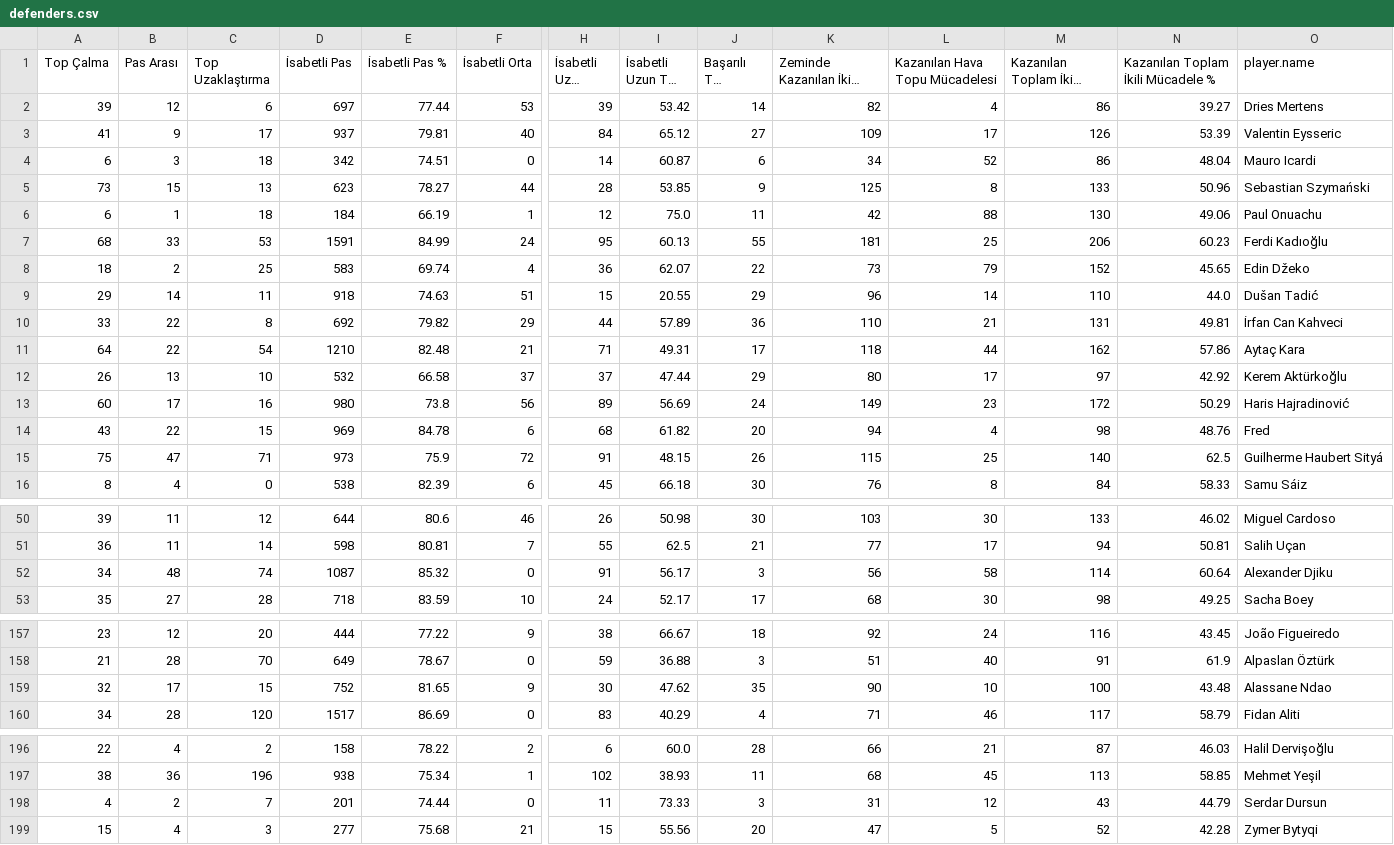
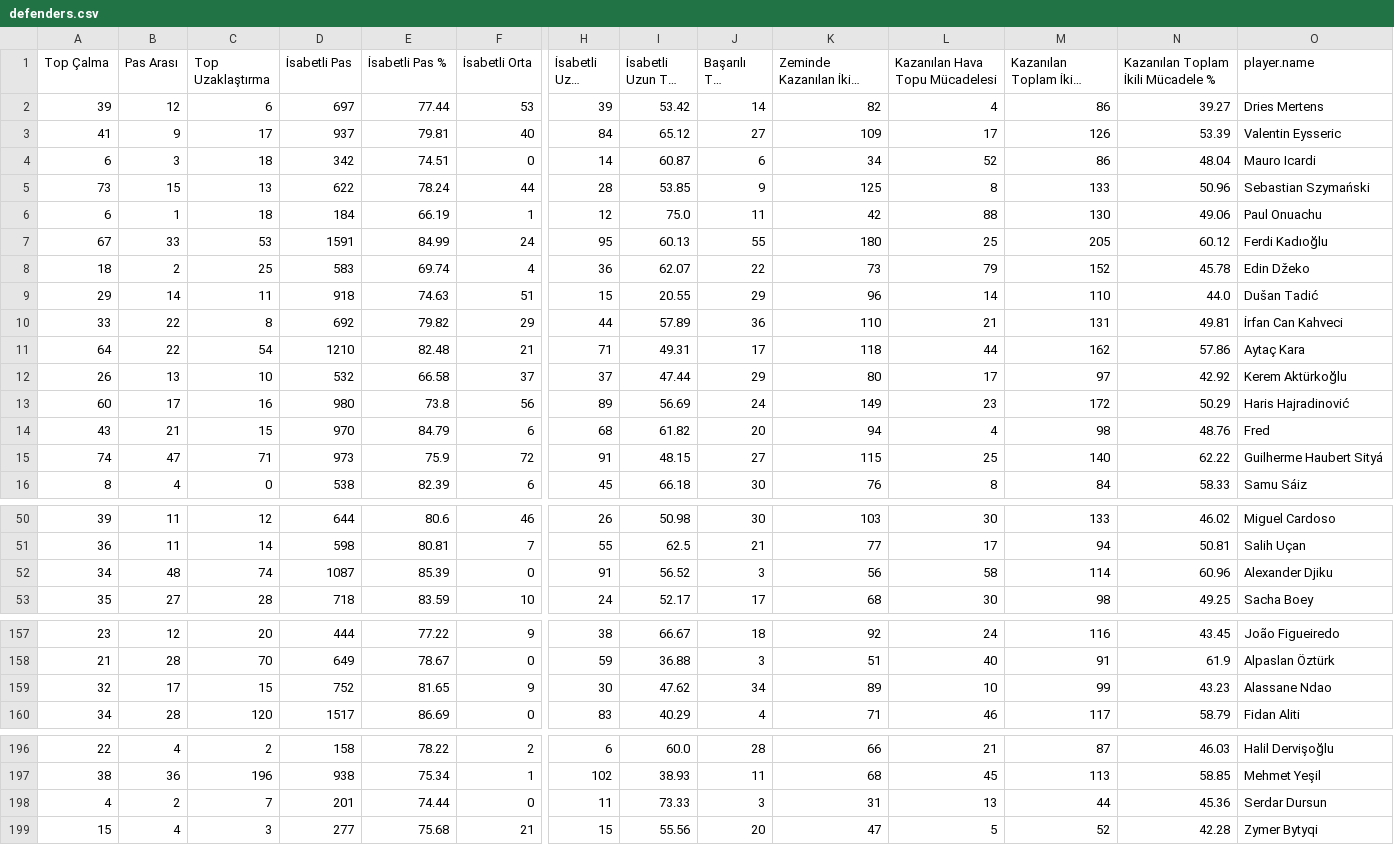
Before and after one commit to scatterradarcsv/csv_scatter_radar_total_noPos, a CSV file: defenders.csv, drawn as a sheet; only a part is shown, gaps mark what is left out; long unchanged cells end in …; the diff covers the shown part only; the diff names each change by its address in the sheet, - before the commit and + after, or states it on an @@ line.

Commit message:
Updated defenders.csv

```diff
--- a/defenders.csv
+++ b/defenders.csv
-D5 (İsabetli Pas): 623
+D5 (İsabetli Pas): 622
-E5 (İsabetli Pas %): 78.27
+E5 (İsabetli Pas %): 78.24
-A7 (Top Çalma): 68
+A7 (Top Çalma): 67
-K7 (Zeminde Kazanılan İkili Mücadele): 181
+K7 (Zeminde Kazanılan İkili Mücadele): 180
-M7 (Kazanılan Toplam İkili Mücadele): 206
+M7 (Kazanılan Toplam İkili Mücadele): 205
-N7: 60.23
+N7: 60.12
-N8: 45.65
+N8: 45.78
-B14 (Pas Arası): 22
+B14 (Pas Arası): 21
-D14 (İsabetli Pas): 969
+D14 (İsabetli Pas): 970
-E14 (İsabetli Pas %): 84.78
+E14 (İsabetli Pas %): 84.79
-A15 (Top Çalma): 75
+A15 (Top Çalma): 74
-J15 (Başarılı Top Sürme): 26
+J15 (Başarılı Top Sürme): 27
-N15: 62.5
+N15: 62.22
-E52 (İsabetli Pas %): 85.32
+E52 (İsabetli Pas %): 85.39
-I52 (İsabetli Uzun Top %): 56.17
+I52 (İsabetli Uzun Top %): 56.52
-N52: 60.64
+N52: 60.96
-J159 (Başarılı Top Sürme): 35
+J159 (Başarılı Top Sürme): 34
-K159 (Zeminde Kazanılan İkili Mücadele): 90
+K159 (Zeminde Kazanılan İkili Mücadele): 89
-M159 (Kazanılan Toplam İkili Mücadele): 100
+M159 (Kazanılan Toplam İkili Mücadele): 99
-N159: 43.48
+N159: 43.23
-L198 (Kazanılan Hava Topu Mücadelesi): 12
+L198 (Kazanılan Hava Topu Mücadelesi): 13
-M198 (Kazanılan Toplam İkili Mücadele): 43
+M198 (Kazanılan Toplam İkili Mücadele): 44
-N198: 44.79
+N198: 45.36
```
Also changed, not shown: 4 edited cells elsewhere in this file.
